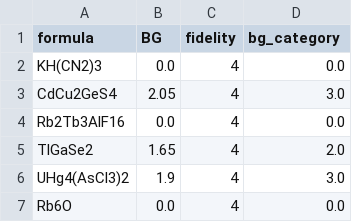
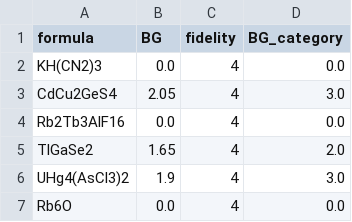
Before and after one commit to nkrygernelson/FETT, a CSV file: data/runs/standard/train/expt.csv, drawn as a sheet; only a part is shown.

```diff
--- a/data/runs/standard/train/expt.csv
+++ b/data/runs/standard/train/expt.csv
@@ -1,2 +1,2 @@
-formula,BG,fidelity,bg_category
+formula,BG,fidelity,BG_category
 KH(CN2)3,0.0,4,0.0
```
Also changed, not shown: data/runs/standard/val/expt.csv, data/runs/standard/val/scan.csv, 32 other files.
